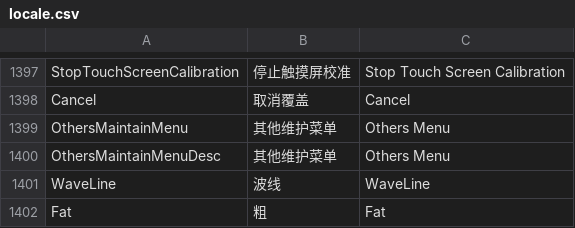
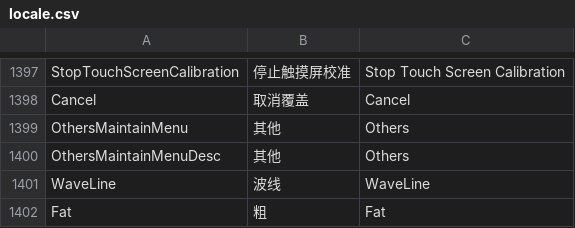
Before and after one commit to 519984307/Appciton, a CSV file: nPM/locale/locale.csv, drawn as a sheet; only a part is shown, gaps mark what is left out.

Commit message:
adjust others menu translation

```diff
--- a/nPM/locale/locale.csv
+++ b/nPM/locale/locale.csv
@@ -1398,4 +1398,4 @@ StopTouchScreenCalibration,停止触摸屏校准,Stop Touch Screen Calibration
 Cancel,取消覆盖,Cancel
-OthersMaintainMenu,其他维护菜单,Others Menu
-OthersMaintainMenuDesc,其他维护菜单,Others Menu
+OthersMaintainMenu,其他,Others
+OthersMaintainMenuDesc,其他,Others
 WaveLine,波线,WaveLine
```
